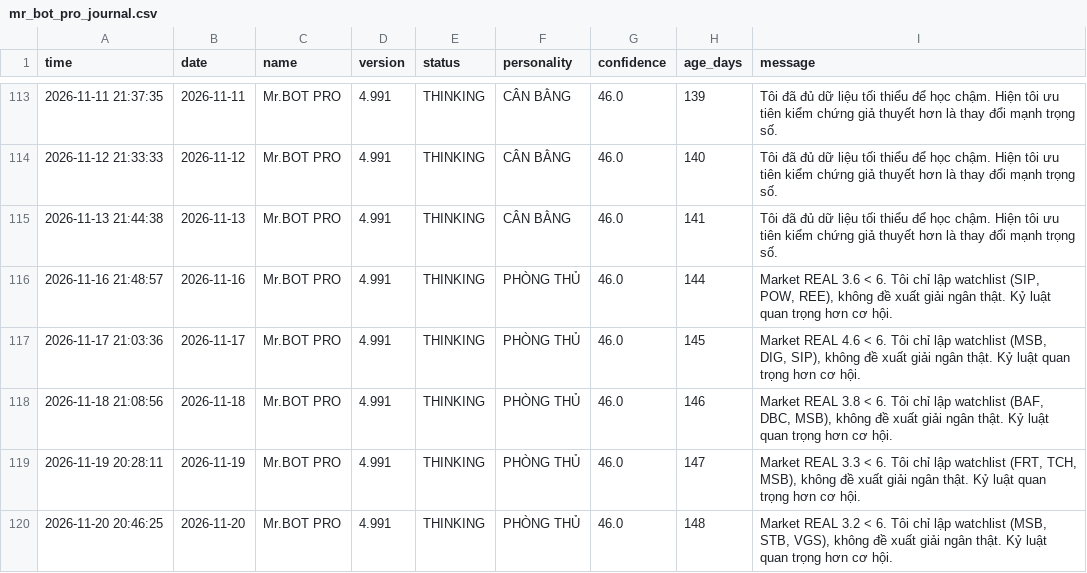
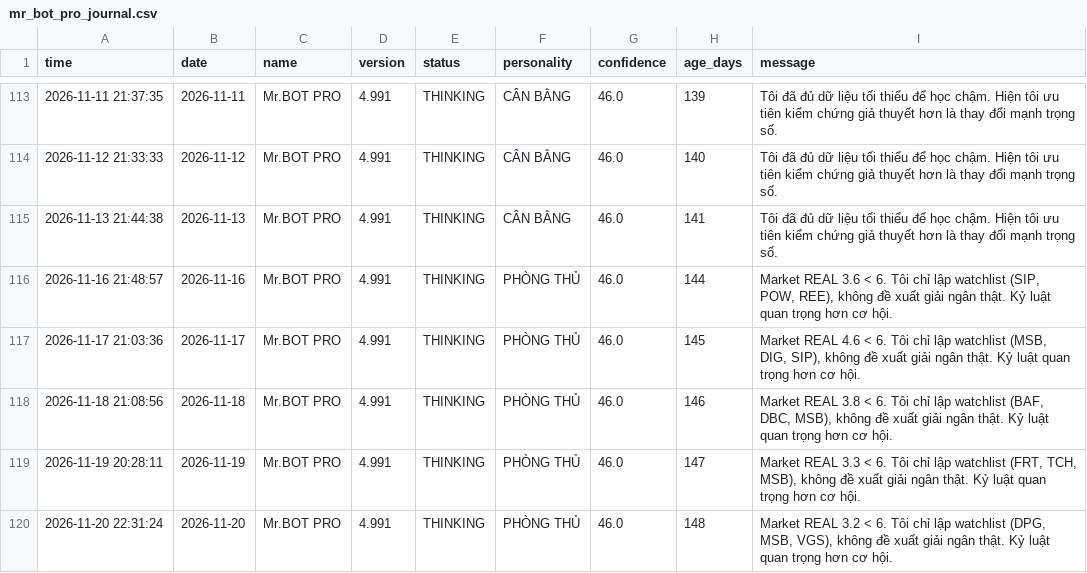
Before and after one commit to SONVODAI/scanner-ga-chien-clean, a CSV file: mr_bot_pro_journal.csv, drawn as a sheet; only a part is shown, gaps mark what is left out.

Commit message:
Update Mr.BOT PRO journal 2026-11-20 22:31:25

```diff
--- a/mr_bot_pro_journal.csv
+++ b/mr_bot_pro_journal.csv
@@ -119,2 +119,2 @@ time,date,name,version,status,personality,confidence,age_days,message
 2026-11-19 20:28:11,2026-11-19,Mr.BOT PRO,4.991,THINKING,PHÒNG THỦ,46.0,147,"Market REAL 3.3 < 6. Tôi chỉ lập watchlist (FRT, TCH, MSB), không đề xuất giải ngân thật. Kỷ luật quan trọng hơn cơ hội."
-2026-11-20 20:46:25,2026-11-20,Mr.BOT PRO,4.991,THINKING,PHÒNG THỦ,46.0,148,"Market REAL 3.2 < 6. Tôi chỉ lập watchlist (MSB, STB, VGS), không đề xuất giải ngân thật. Kỷ luật quan trọng hơn cơ hội."
+2026-11-20 22:31:24,2026-11-20,Mr.BOT PRO,4.991,THINKING,PHÒNG THỦ,46.0,148,"Market REAL 3.2 < 6. Tôi chỉ lập watchlist (DPG, MSB, VGS), không đề xuất giải ngân thật. Kỷ luật quan trọng hơn cơ hội."
```
